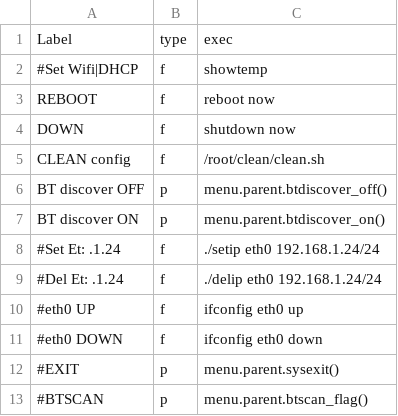
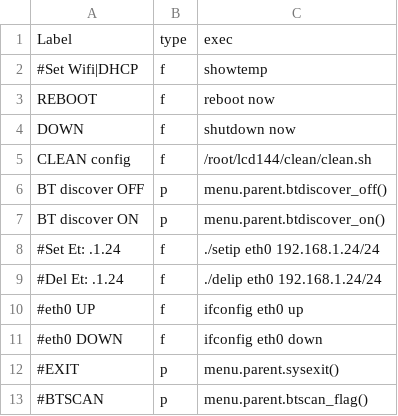
Before and after one commit to rkotrys/rpi0, a CSV file: menu.csv, drawn as a sheet.

Commit message:
xxx

```diff
--- a/menu.csv
+++ b/menu.csv
@@ -4,3 +4,3 @@ REBOOT,f,reboot now
 DOWN,f,shutdown now
-CLEAN config,f,/root/clean/clean.sh
+CLEAN config,f,/root/lcd144/clean/clean.sh
 BT discover OFF,p,menu.parent.btdiscover_off()
```
